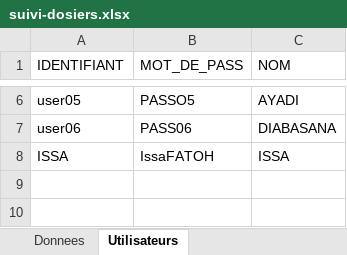
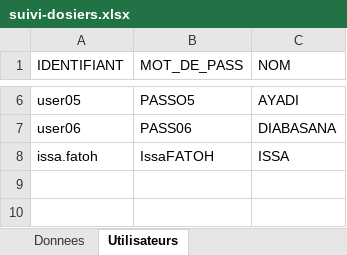
Before and after one commit to diabasana/SUIVI-DOSSIER, an Excel workbook: suivi-dosiers.xlsx, sheet Utilisateurs, drawn as a sheet; only a part is shown, gaps mark what is left out; values as stored, in another font and other column widths than the file's, no borders; the diff names each change by its address in the sheet, - before the commit and + after, or states it on an @@ line.

```diff
--- a/suivi-dosiers.xlsx (sheet Utilisateurs)
+++ b/suivi-dosiers.xlsx (sheet Utilisateurs)
-A8 (IDENTIFIANT): ISSA
+A8 (IDENTIFIANT): issa.fatoh
```
Also changed, not shown: sheet Donnees.
